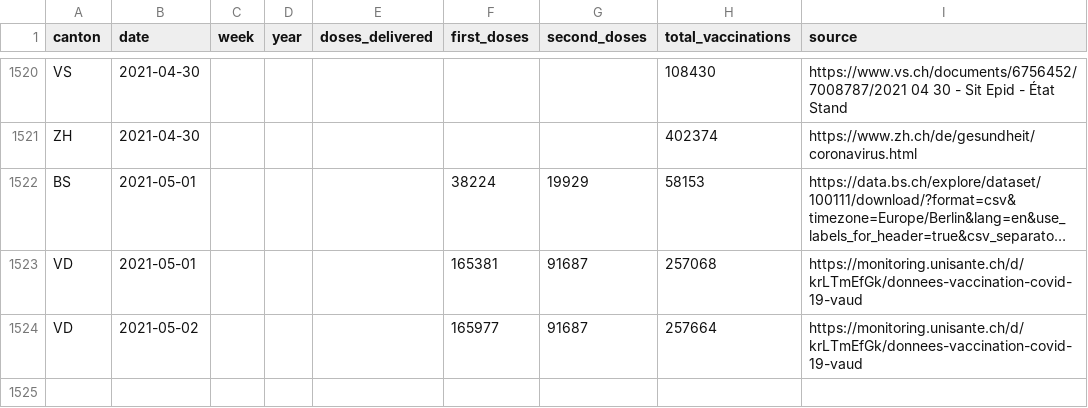
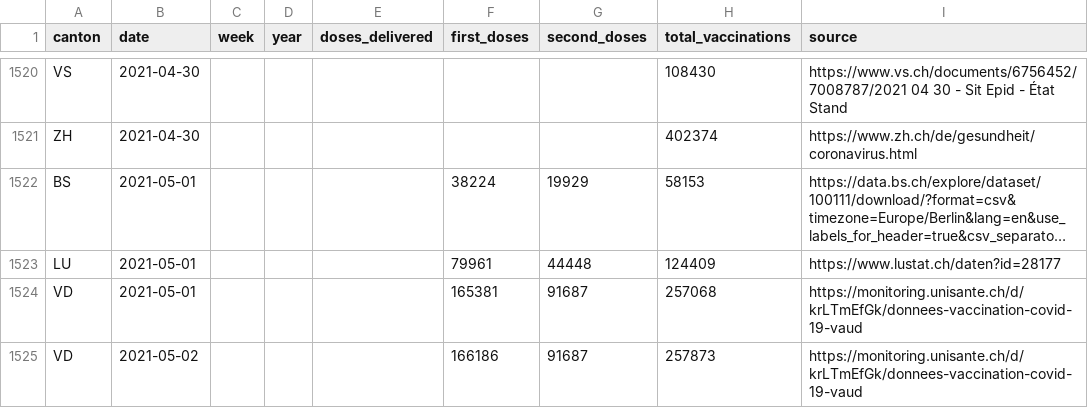
Before and after one commit to maekke/vaccination_data, a CSV file: vaccination_data_total.csv, drawn as a sheet; only a part is shown, gaps mark what is left out; long unchanged cells end in …; addresses are those after the commit; the diff names each change by its address in the sheet, - before the commit and + after, or states it on an @@ line.

```diff
--- a/vaccination_data_total.csv
+++ b/vaccination_data_total.csv
+row 1523: LU | 2021-05-01 |  |  |  | 79961 | 44448 | 124409 | https://www.lustat.ch/daten?id=28177
-F1525 (first_doses): 165977
+F1525 (first_doses): 166186
-H1525 (total_vaccinations): 257664
+H1525 (total_vaccinations): 257873
```
Also changed, not shown: vaccination_data_lu.csv, vaccination_data_vd.csv.
